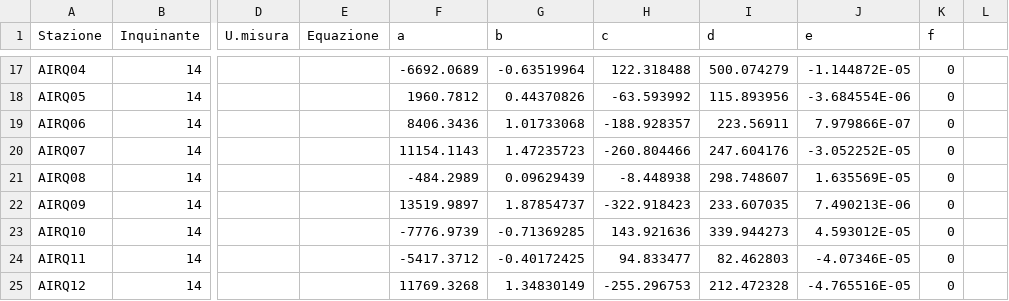
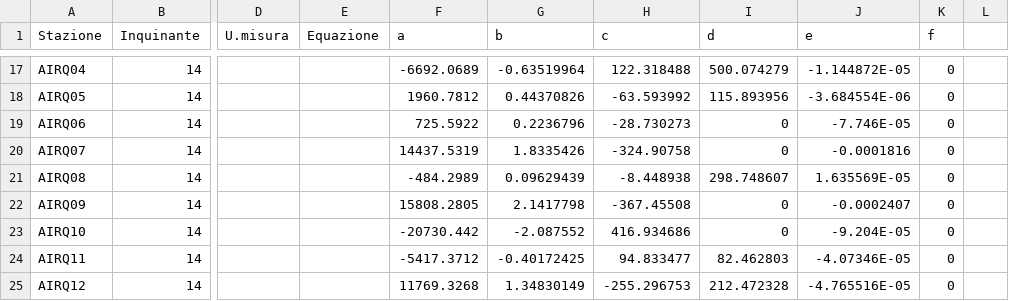
Before and after one commit to noi-techpark/bdp-commons, a CSV file: data-collectors/environment-a22/src/main/resources/mappings/processorParameters.csv, drawn as a sheet; only a part is shown, gaps mark what is left out; the diff covers the shown part only; the diff names each change by its address in the sheet, - before the commit and + after, or states it on an @@ line.

```diff
--- a/data-collectors/environment-a22/src/main/resources/mappings/processorParameters.csv
+++ b/data-collectors/environment-a22/src/main/resources/mappings/processorParameters.csv
-F19 (a): 8406.3436
+F19 (a): 725.5922
-G19 (b): 1.01733068
+G19 (b): 0.2236796
-H19 (c): -188.928357
+H19 (c): -28.730273
-I19 (d): 223.56911
+I19 (d): 0
-J19 (e): 7.979866E-07
+J19 (e): -7.746E-05
-F20 (a): 11154.1143
+F20 (a): 14437.5319
-G20 (b): 1.47235723
+G20 (b): 1.8335426
-H20 (c): -260.804466
+H20 (c): -324.90758
-I20 (d): 247.604176
+I20 (d): 0
-J20 (e): -3.052252E-05
+J20 (e): -0.0001816
-F22 (a): 13519.9897
+F22 (a): 15808.2805
-G22 (b): 1.87854737
+G22 (b): 2.1417798
-H22 (c): -322.918423
+H22 (c): -367.45508
-I22 (d): 233.607035
+I22 (d): 0
-J22 (e): 7.490213E-06
+J22 (e): -0.0002407
-F23 (a): -7776.9739
+F23 (a): -20730.442
-G23 (b): -0.71369285
+G23 (b): -2.087552
-H23 (c): 143.921636
+H23 (c): 416.934686
-I23 (d): 339.944273
+I23 (d): 0
-J23 (e): 4.593012E-05
+J23 (e): -9.204E-05
```
Also changed, not shown: 1 added row, 1 removed row and 55 edited cells elsewhere in this file.
